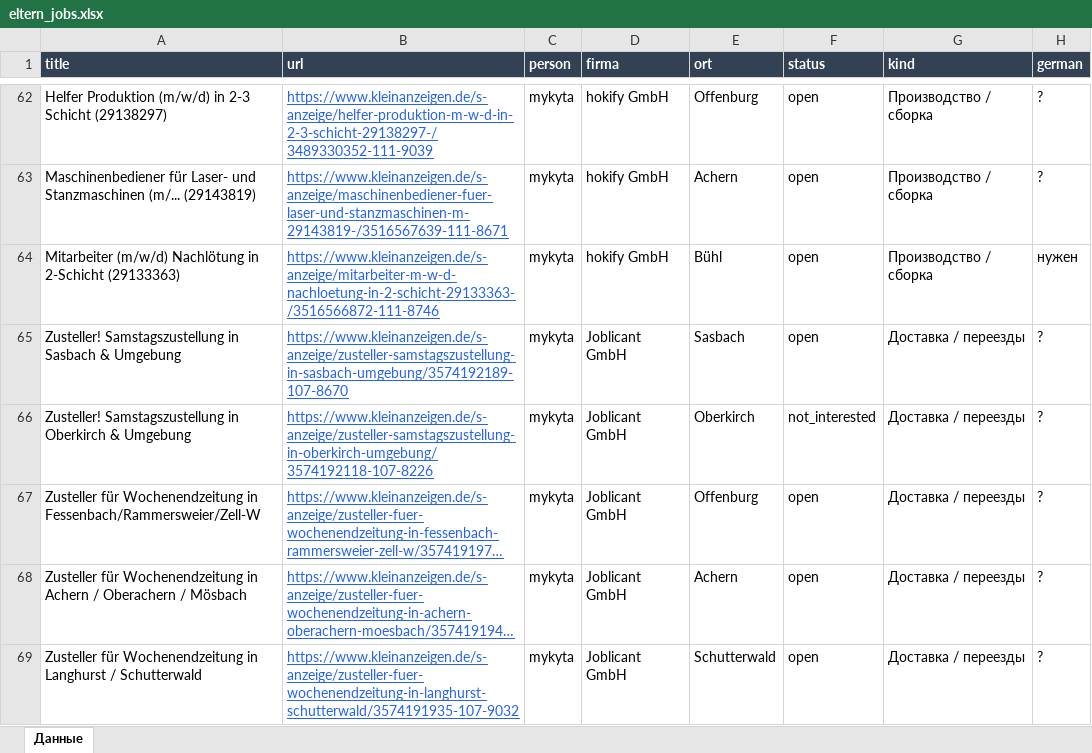
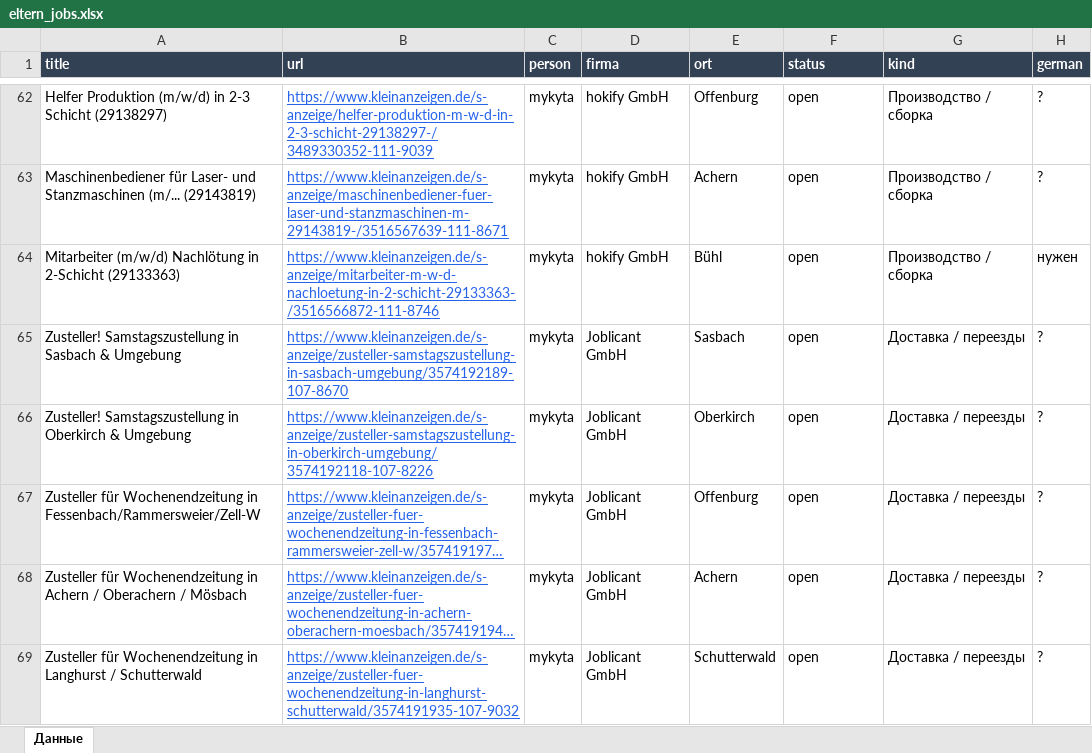
Before and after one commit to Nevrox228/wohnung-og, an Excel workbook: data/eltern_jobs.xlsx, sheet Данные, drawn as a sheet; only a part is shown, gaps mark what is left out; long unchanged cells end in …; values as stored, in another font and other column widths than the file's, no borders; the diff names each change by its address in the sheet, - before the commit and + after, or states it on an @@ line.

```diff
--- a/data/eltern_jobs.xlsx (sheet Данные)
+++ b/data/eltern_jobs.xlsx (sheet Данные)
-F66 (status): not_interested
+F66 (status): open
```
Also changed, not shown: data/olya_jobs.xlsx, data/werk_jobs.xlsx, 8 other files.
